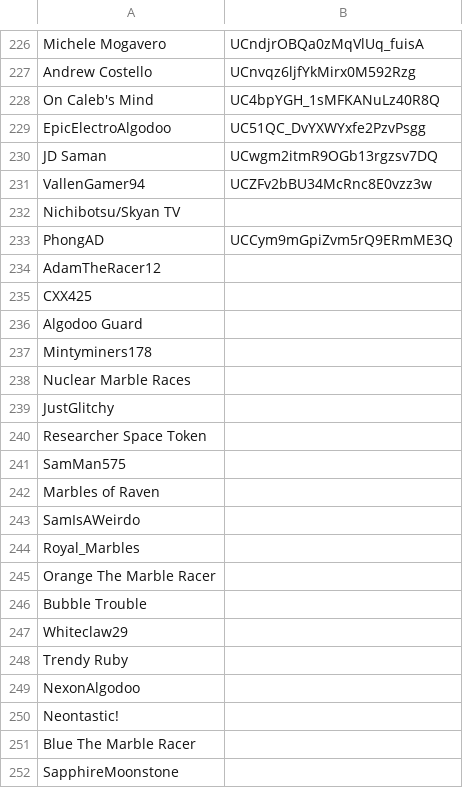
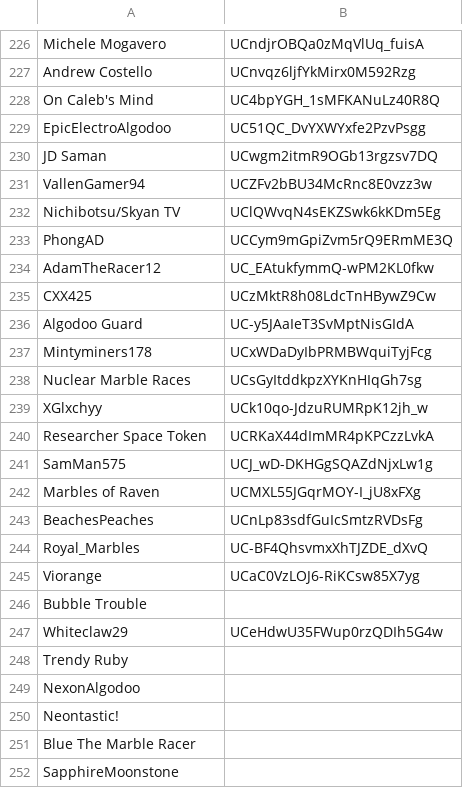
Before and after one commit to Epik-ATOP/algo-subs.github.io, a TSV file: channel-ids.tsv, drawn as a sheet; only a part is shown, gaps mark what is left out.

```diff
--- a/channel-ids.tsv
+++ b/channel-ids.tsv
@@ -231,18 +231,18 @@ JD Saman	UCwgm2itmR9OGb13rgzsv7DQ
 VallenGamer94	UCZFv2bBU34McRnc8E0vzz3w
-Nichibotsu/Skyan TV
+Nichibotsu/Skyan TV	UClQWvqN4sEKZSwk6kKDm5Eg
 PhongAD	UCCym9mGpiZvm5rQ9ERmME3Q
-AdamTheRacer12
-CXX425
-Algodoo Guard
-Mintyminers178
-Nuclear Marble Races
-JustGlitchy
-Researcher Space Token
-SamMan575
-Marbles of Raven
-SamIsAWeirdo
-Royal_Marbles
-Orange The Marble Racer
+AdamTheRacer12	UC_EAtukfymmQ-wPM2KL0fkw
+CXX425	UCzMktR8h08LdcTnHBywZ9Cw
+Algodoo Guard	UC-y5JAaIeT3SvMptNisGIdA
+Mintyminers178	UCxWDaDyIbPRMBWquiTyjFcg
+Nuclear Marble Races	UCsGyItddkpzXYKnHIqGh7sg
+XGlxchyy	UCk10qo-JdzuRUMRpK12jh_w
+Researcher Space Token	UCRKaX44dImMR4pKPCzzLvkA
+SamMan575	UCJ_wD-DKHGgSQAZdNjxLw1g
+Marbles of Raven	UCMXL55JGqrMOY-I_jU8xFXg
+BeachesPeaches	UCnLp83sdfGuIcSmtzRVDsFg
+Royal_Marbles	UC-BF4QhsvmxXhTJZDE_dXvQ
+Viorange	UCaC0VzLOJ6-RiKCsw85X7yg
 Bubble Trouble
-Whiteclaw29
+Whiteclaw29	UCeHdwU35FWup0rzQDIh5G4w
 Trendy Ruby
```
Also changed, not shown: data.tsv.
